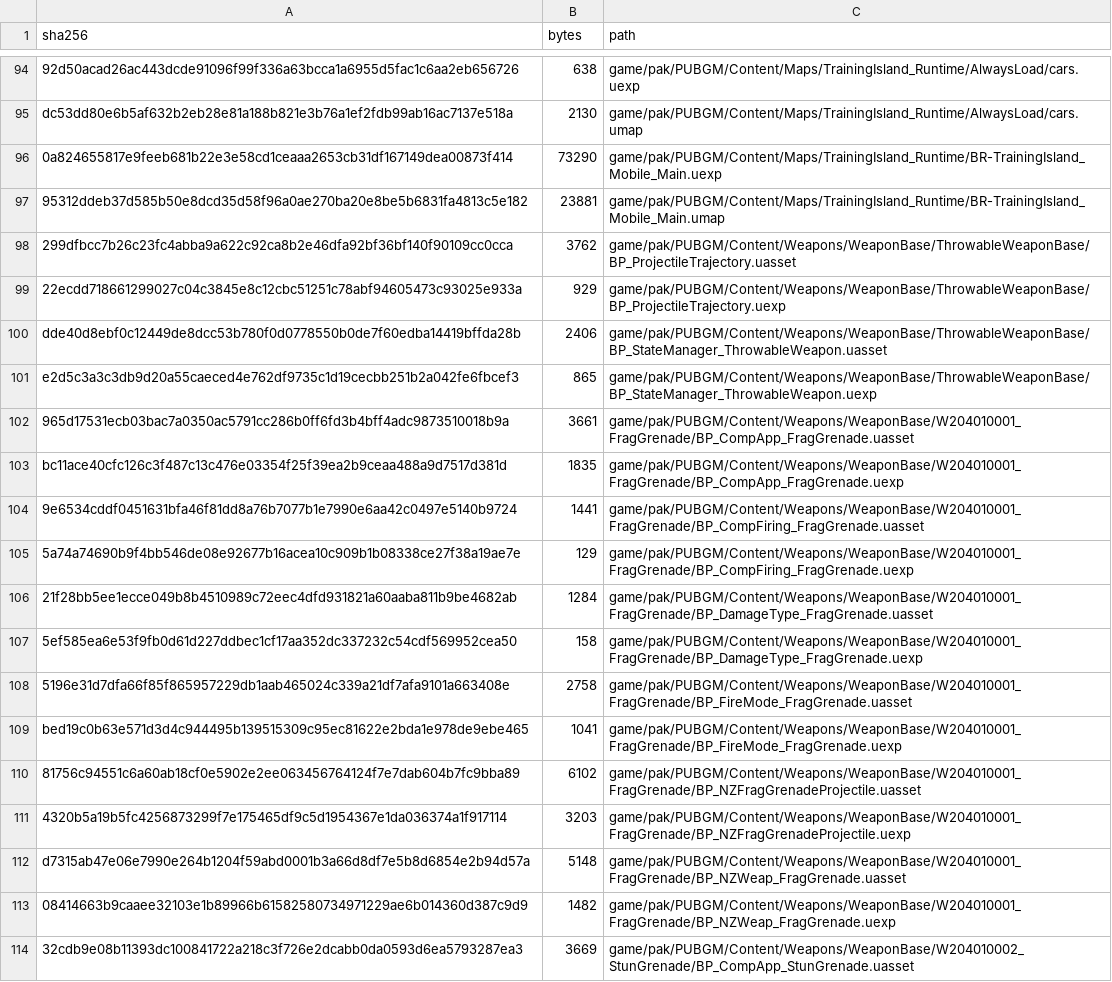
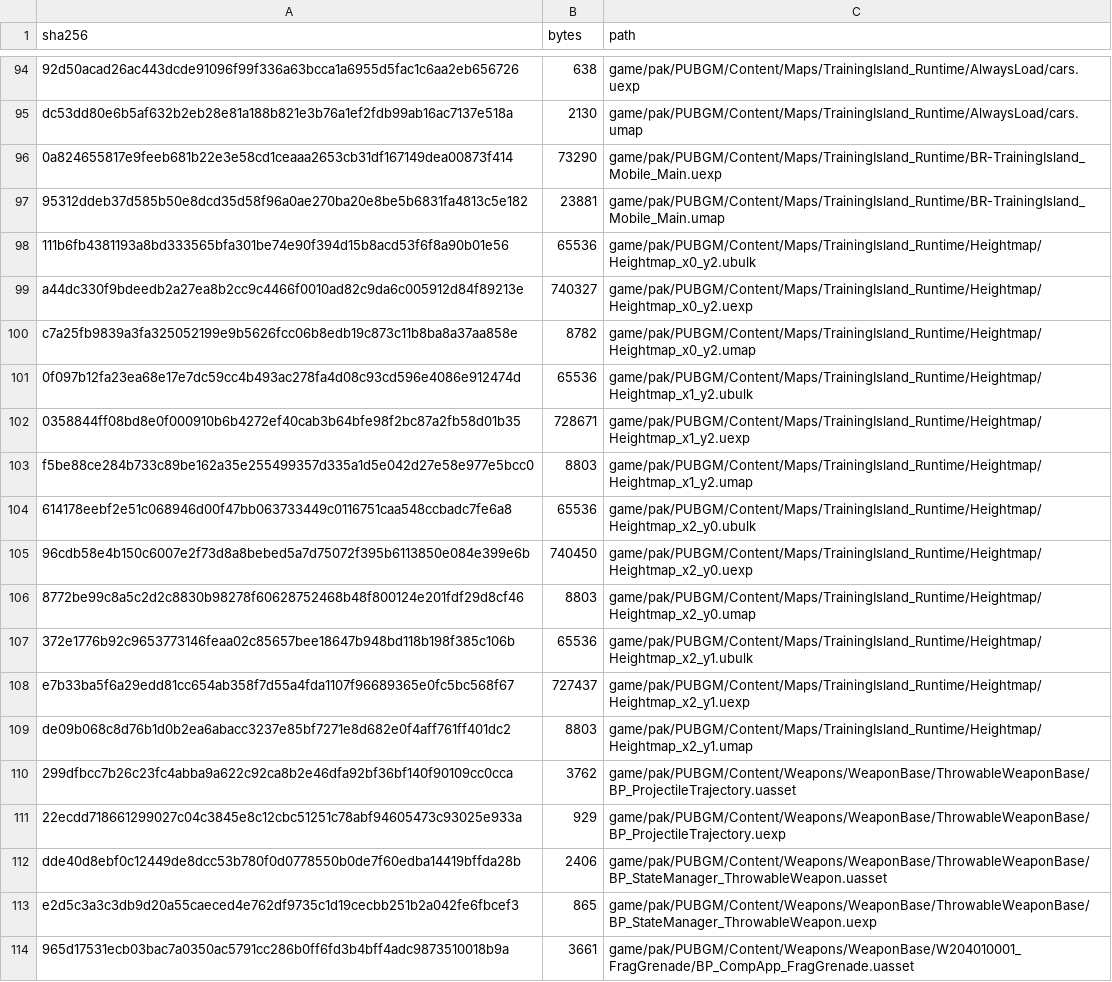
Before and after one commit to zhaotan005-dotcom/quanjunchuji, a TSV file: game/pak/SHA256SUMS.tsv, drawn as a sheet; only a part is shown, gaps mark what is left out; the shorter side is filled out with more unchanged rows; the diff covers the shown part only; the diff names each change by its address in the sheet, - before the commit and + after, or states it on an @@ line.

```diff
--- a/game/pak/SHA256SUMS.tsv
+++ b/game/pak/SHA256SUMS.tsv
+row 98: 111b6fb4381193a8bd333565bfa301be74e90f394d15b8acd53f6f8a90b01e56 | 65536 | game/pak/PUBGM/Content/Maps/TrainingIsland_Runtime/Heightmap/Heightmap_x0_y2.ubulk
+row 99: a44dc330f9bdeedb2a27ea8b2cc9c4466f0010ad82c9da6c005912d84f89213e | 740327 | game/pak/PUBGM/Content/Maps/TrainingIsland_Runtime/Heightmap/Heightmap_x0_y2.uexp
+row 100: c7a25fb9839a3fa325052199e9b5626fcc06b8edb19c873c11b8ba8a37aa858e | 8782 | game/pak/PUBGM/Content/Maps/TrainingIsland_Runtime/Heightmap/Heightmap_x0_y2.umap
+row 101: 0f097b12fa23ea68e17e7dc59cc4b493ac278fa4d08c93cd596e4086e912474d | 65536 | game/pak/PUBGM/Content/Maps/TrainingIsland_Runtime/Heightmap/Heightmap_x1_y2.ubulk
+row 102: 0358844ff08bd8e0f000910b6b4272ef40cab3b64bfe98f2bc87a2fb58d01b35 | 728671 | game/pak/PUBGM/Content/Maps/TrainingIsland_Runtime/Heightmap/Heightmap_x1_y2.uexp
+row 103: f5be88ce284b733c89be162a35e255499357d335a1d5e042d27e58e977e5bcc0 | 8803 | game/pak/PUBGM/Content/Maps/TrainingIsland_Runtime/Heightmap/Heightmap_x1_y2.umap
+row 104: 614178eebf2e51c068946d00f47bb063733449c0116751caa548ccbadc7fe6a8 | 65536 | game/pak/PUBGM/Content/Maps/TrainingIsland_Runtime/Heightmap/Heightmap_x2_y0.ubulk
+row 105: 96cdb58e4b150c6007e2f73d8a8bebed5a7d75072f395b6113850e084e399e6b | 740450 | game/pak/PUBGM/Content/Maps/TrainingIsland_Runtime/Heightmap/Heightmap_x2_y0.uexp
+row 106: 8772be99c8a5c2d2c8830b98278f60628752468b48f800124e201fdf29d8cf46 | 8803 | game/pak/PUBGM/Content/Maps/TrainingIsland_Runtime/Heightmap/Heightmap_x2_y0.umap
+row 107: 372e1776b92c9653773146feaa02c85657bee18647b948bd118b198f385c106b | 65536 | game/pak/PUBGM/Content/Maps/TrainingIsland_Runtime/Heightmap/Heightmap_x2_y1.ubulk
+row 108: e7b33ba5f6a29edd81cc654ab358f7d55a4fda1107f96689365e0fc5bc568f67 | 727437 | game/pak/PUBGM/Content/Maps/TrainingIsland_Runtime/Heightmap/Heightmap_x2_y1.uexp
+row 109: de09b068c8d76b1d0b2ea6abacc3237e85bf7271e8d682e0f4aff761ff401dc2 | 8803 | game/pak/PUBGM/Content/Maps/TrainingIsland_Runtime/Heightmap/Heightmap_x2_y1.umap
```
Also changed, not shown: 9 added rows and 7 removed rows elsewhere in this file, game/pak/_audit/group-statistics.tsv, game/pak/_audit/resource-families.tsv, 19 other files.
